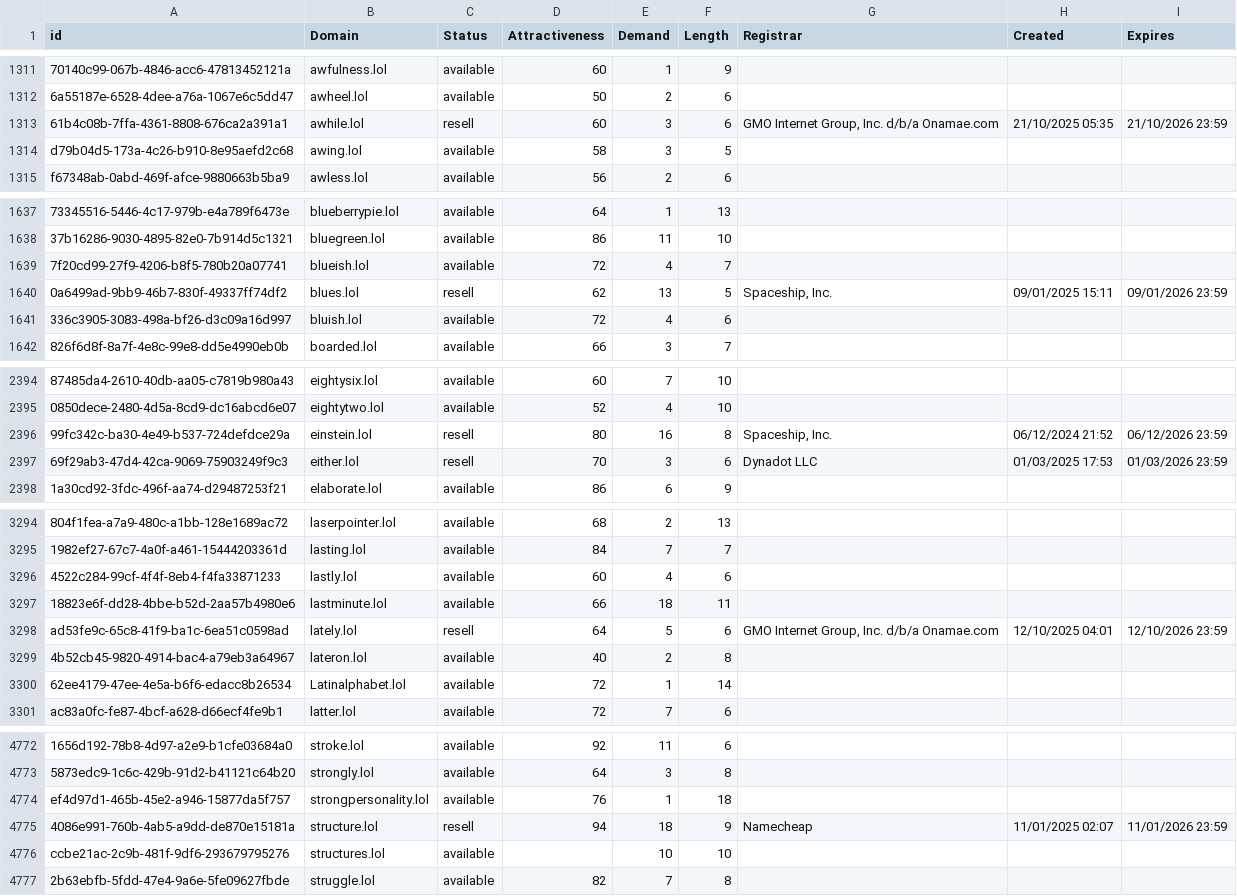
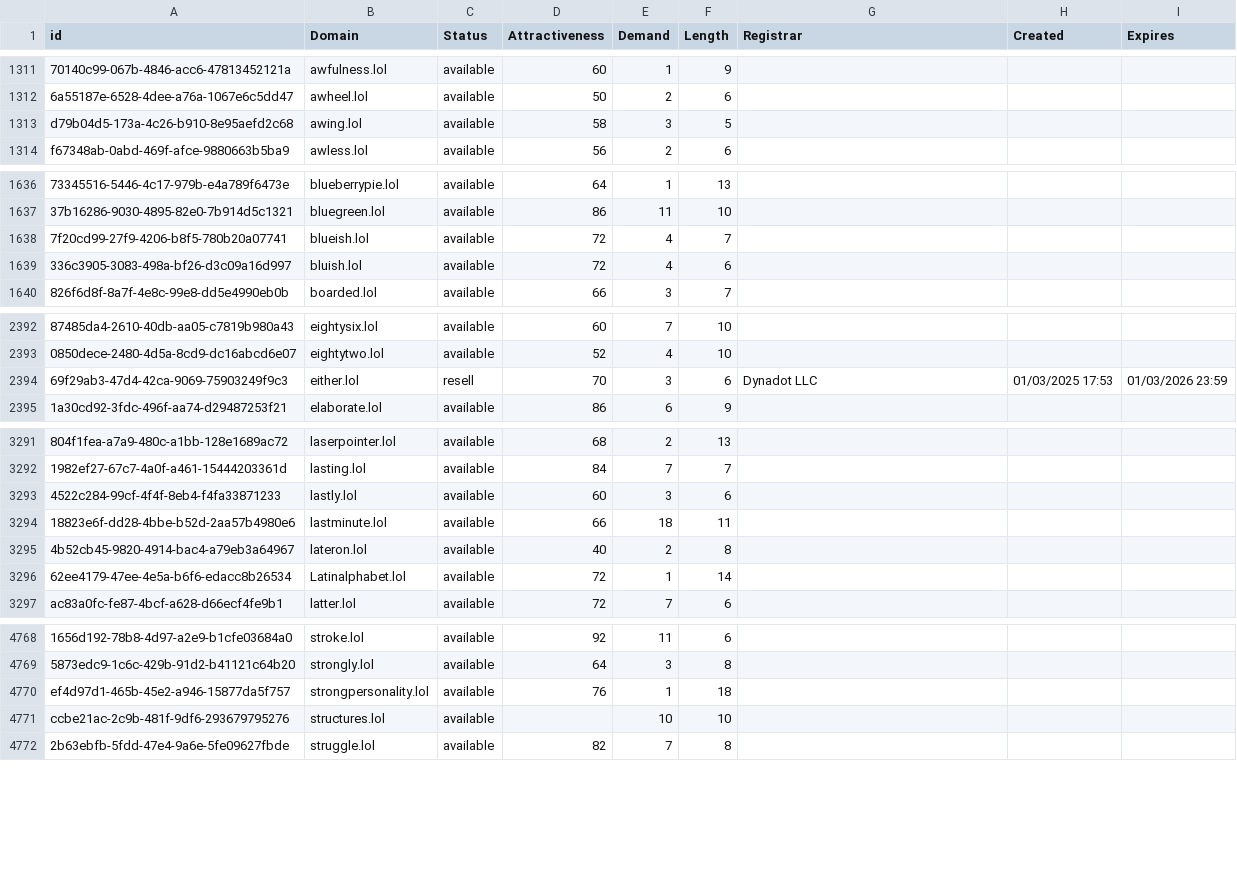
Before and after one commit to UniqueDomains/lol-oneword-domains, a CSV file: lol.csv, drawn as a sheet; only a part is shown, gaps mark what is left out; removed rows and columns are numbered as before the commit, all else as after; the diff covers the shown part only; the diff names each change by its address in the sheet, - before the commit and + after, or states it on an @@ line.

Commit message:
Domains update

```diff
--- a/lol.csv
+++ b/lol.csv
-row 1313: 61b4c08b-7ffa-4361-8808-676ca2a391a1 | awhile.lol | resell | 60 | 3 | 6 | GMO Internet Group, Inc. d/b/a Onamae.com | 21/10/2025 05:35 | 21/10/2026 23:59
-row 1640: 0a6499ad-9bb9-46b7-830f-49337ff74df2 | blues.lol | resell | 62 | 13 | 5 | Spaceship, Inc. | 09/01/2025 15:11 | 09/01/2026 23:59
-row 2396: 99fc342c-ba30-4e49-b537-724defdce29a | einstein.lol | resell | 80 | 16 | 8 | Spaceship, Inc. | 06/12/2024 21:52 | 06/12/2026 23:59
-E3293 (Demand): 4
+E3293 (Demand): 3
-row 3298: ad53fe9c-65c8-41f9-ba1c-6ea51c0598ad | lately.lol | resell | 64 | 5 | 6 | GMO Internet Group, Inc. d/b/a Onamae.com | 12/10/2025 04:01 | 12/10/2026 23:59
-row 4775: 4086e991-760b-4ab5-a9dd-de870e15181a | structure.lol | resell | 94 | 18 | 9 | Namecheap | 11/01/2025 02:07 | 11/01/2026 23:59
```
Also changed, not shown: 1 removed row and 92 edited cells elsewhere in this file, 2 other files.
